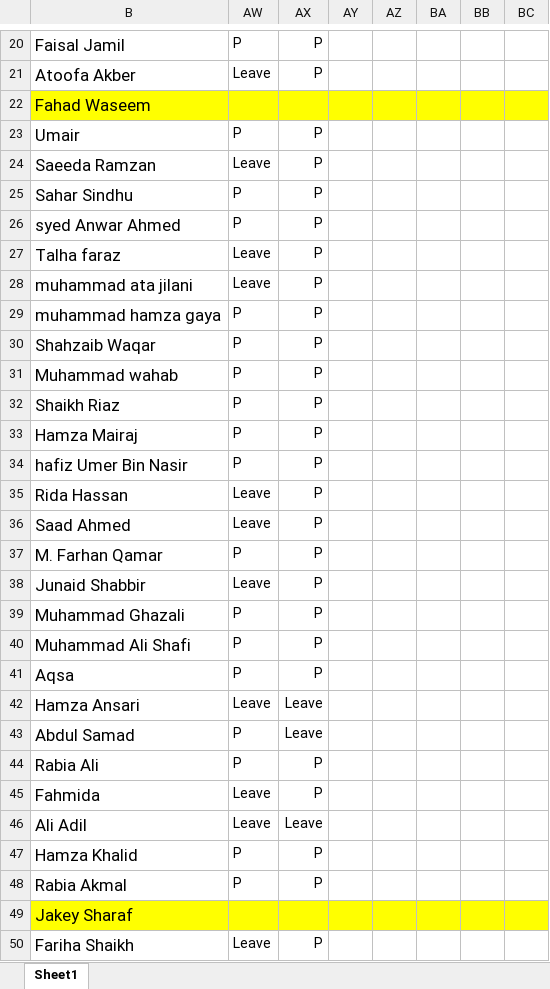
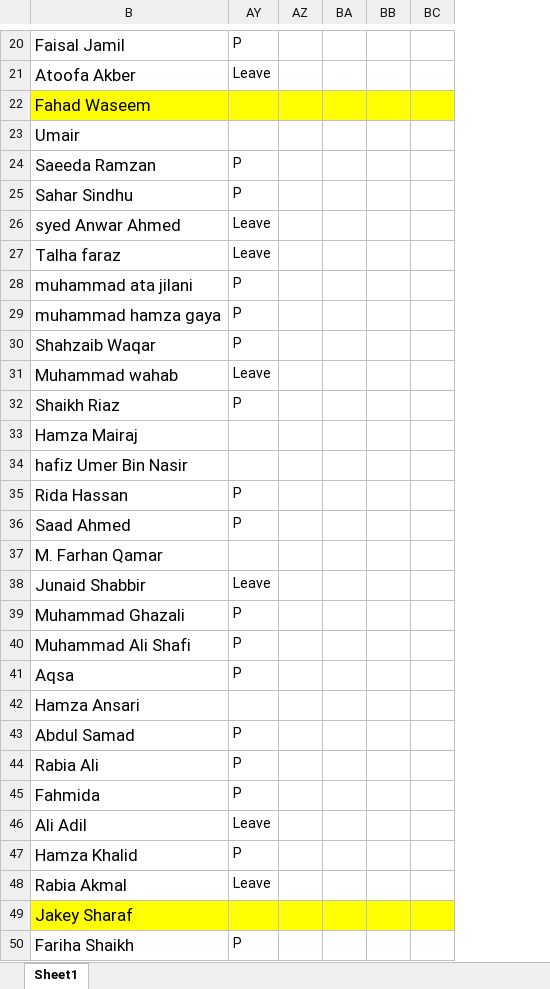
Before and after one commit to taharushain/IT-Entrepreneurship, an Excel workbook: attendance.xlsx, sheet Sheet1, drawn as a sheet; only a part is shown, gaps mark what is left out; values as stored, in another font and other column widths than the file's, no borders; removed rows and columns are numbered as before the commit, all else as after; the diff covers the shown part only; the diff names each change by its address in the sheet, - before the commit and + after, or states it on an @@ line.

```diff
--- a/attendance.xlsx (sheet Sheet1)
+++ b/attendance.xlsx (sheet Sheet1)
@@ column AX hidden, rows 20-50: P | P |  | P | P | P | P | P | P | P | P | P | P | P | P | P | P | P | P | P | P | P | Leave | Leave | P | P | Leave | P | P |  | P @@
-column AY, empty
-AY23: P
+AY23: (empty)
-AY24: Leave
+AY24: P
-AY26: P
+AY26: Leave
-AY28: Leave
+AY28: P
-AY31: P
+AY31: Leave
-AY33:AY34: P
+AY33:AY34: (empty)
-AY35:AY36: Leave
+AY35:AY36: P
-AY37: P
+AY37: (empty)
-AY42: Leave
+AY42: (empty)
-AY45: Leave
+AY45: P
-AY48: P
+AY48: Leave
-AY50: Leave
+AY50: P
```
Also changed, not shown: 10 edited cells elsewhere in this sheet.
